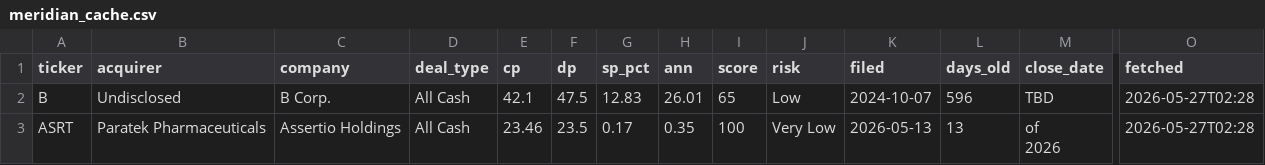
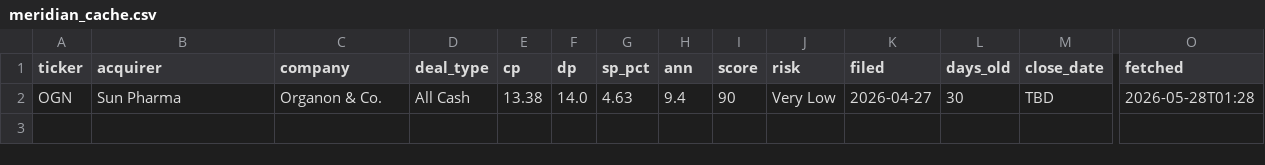
Before and after one commit to kaushalkoduru-alt/Meridian-v2, a CSV file: meridian_cache.csv, drawn as a sheet; only a part is shown, gaps mark what is left out; removed rows and columns are numbered as before the commit, all else as after; rows hold the shown columns only; ↵ is a line break in a cell; the diff names each change by its address in the sheet, - before the commit and + after, or states it on an @@ line.

Commit message:
redis cache survives deploys fix john doe problem permanently

```diff
--- a/meridian_cache.csv
+++ b/meridian_cache.csv
-row 2: B | Undisclosed | B Corp. | All Cash | 42.1 | 47.5 | 12.83 | 26.01 | 65 | Low | 2024-10-07 | 596 | TBD | 2026-05-27T02:28
-row 3: ASRT | Paratek Pharmaceuticals | Assertio Holdings | All Cash | 23.46 | 23.5 | 0.17 | 0.35 | 100 | Very Low | 2026-05-13 | 13 | of ↵ 2026 | 2026-05-27T02:28
+row 2: OGN | Sun Pharma | Organon & Co. | All Cash | 13.38 | 14.0 | 4.63 | 9.4 | 90 | Very Low | 2026-04-27 | 30 | TBD | 2026-05-28T01:28
```
Also changed, not shown: 1 other file.
